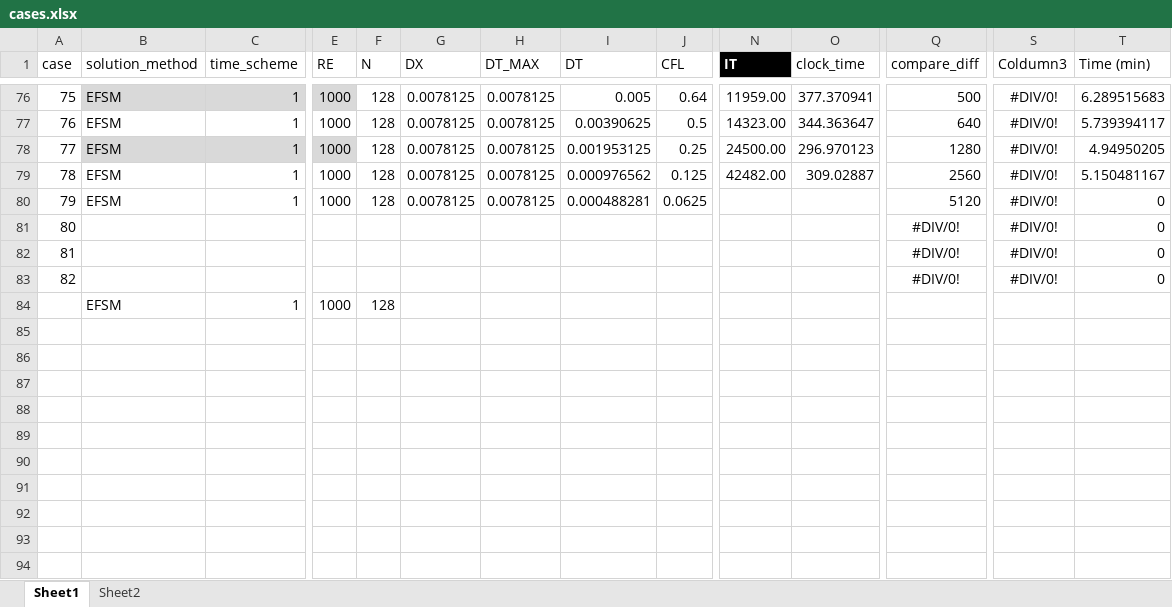
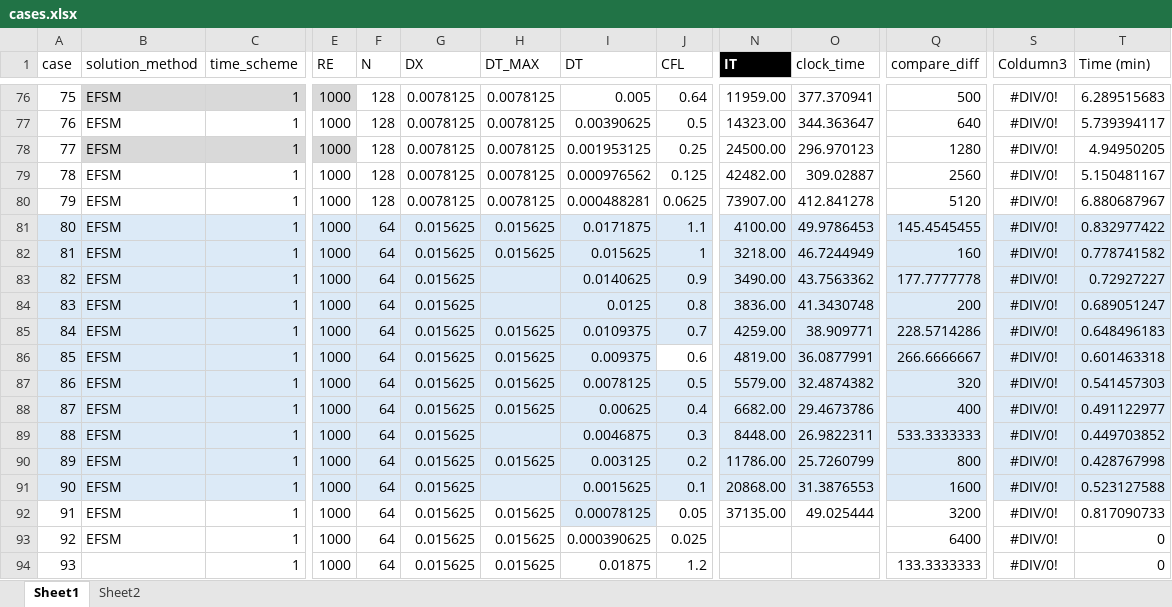
Before and after one commit to annashens/ME663-project, an Excel workbook: postprocess/cases.xlsx, sheet Sheet1, drawn as a sheet; only a part is shown, gaps mark what is left out; values as stored, in another font and other column widths than the file's, no borders; table styles not drawn; removed rows and columns are numbered as before the commit, all else as after; rows hold the shown columns only; the diff covers the shown part only; the diff names each change by its address in the sheet, - before the commit and + after, or states it on an @@ line.

Commit message:
more cases

```diff
--- a/postprocess/cases.xlsx (sheet Sheet1)
+++ b/postprocess/cases.xlsx (sheet Sheet1)
-N80 (IT): (empty)
+N80 (IT): 73907.00
-O80 (clock_time): (empty)
+O80 (clock_time): 412.841278
-T80 (Time (min)): 0
+T80 (Time (min)): 6.880687967
-row 81: 80 |  |  |  |  |  |  |  |  |  |  | #DIV/0! | #DIV/0! | 0
-row 82: 81 |  |  |  |  |  |  |  |  |  |  | #DIV/0! | #DIV/0! | 0
-row 83: 82 |  |  |  |  |  |  |  |  |  |  | #DIV/0! | #DIV/0! | 0
+row 81: 80 | EFSM | 1 | 1000 | 64 | 0.015625 | 0.015625 | 0.0171875 | 1.1 | 4100.00 | 49.9786453 | 145.4545455 | #DIV/0! | 0.832977422
+row 82: 81 | EFSM | 1 | 1000 | 64 | 0.015625 | 0.015625 | 0.015625 | 1 | 3218.00 | 46.7244949 | 160 | #DIV/0! | 0.778741582
+row 83: 82 | EFSM | 1 | 1000 | 64 | 0.015625 |  | 0.0140625 | 0.9 | 3490.00 | 43.7563362 | 177.7777778 | #DIV/0! | 0.72927227
+row 84: 83 | EFSM | 1 | 1000 | 64 | 0.015625 |  | 0.0125 | 0.8 | 3836.00 | 41.3430748 | 200 | #DIV/0! | 0.689051247
+row 85: 84 | EFSM | 1 | 1000 | 64 | 0.015625 | 0.015625 | 0.0109375 | 0.7 | 4259.00 | 38.909771 | 228.5714286 | #DIV/0! | 0.648496183
+row 86: 85 | EFSM | 1 | 1000 | 64 | 0.015625 | 0.015625 | 0.009375 | 0.6 | 4819.00 | 36.0877991 | 266.6666667 | #DIV/0! | 0.601463318
+row 87: 86 | EFSM | 1 | 1000 | 64 | 0.015625 | 0.015625 | 0.0078125 | 0.5 | 5579.00 | 32.4874382 | 320 | #DIV/0! | 0.541457303
+row 88: 87 | EFSM | 1 | 1000 | 64 | 0.015625 | 0.015625 | 0.00625 | 0.4 | 6682.00 | 29.4673786 | 400 | #DIV/0! | 0.491122977
+row 89: 88 | EFSM | 1 | 1000 | 64 | 0.015625 |  | 0.0046875 | 0.3 | 8448.00 | 26.9822311 | 533.3333333 | #DIV/0! | 0.449703852
+row 90: 89 | EFSM | 1 | 1000 | 64 | 0.015625 | 0.015625 | 0.003125 | 0.2 | 11786.00 | 25.7260799 | 800 | #DIV/0! | 0.428767998
+row 91: 90 | EFSM | 1 | 1000 | 64 | 0.015625 |  | 0.0015625 | 0.1 | 20868.00 | 31.3876553 | 1600 | #DIV/0! | 0.523127588
+row 92: 91 | EFSM | 1 | 1000 | 64 | 0.015625 | 0.015625 | 0.00078125 | 0.05 | 37135.00 | 49.025444 | 3200 | #DIV/0! | 0.817090733
@@ column A (case) renumbered in row 93 @@
-F93 (N): 128
+F93 (N): 64
-G93 (DX): (empty)
+G93 (DX): 0.015625
-H93 (DT_MAX): (empty)
+H93 (DT_MAX): 0.015625
-I93 (DT): (empty)
+I93 (DT): 0.000390625
-J93 (CFL): (empty)
+J93 (CFL): 0.025
-Q93 (compare_diff): (empty)
+Q93 (compare_diff): 6400
-S93 (Coldumn3): (empty)
+S93 (Coldumn3): #DIV/0!
-T93 (Time (min)): (empty)
+T93 (Time (min)): 0
+row 94: 93 |  | 1 | 1000 | 64 | 0.015625 | 0.015625 | 0.01875 | 1.2 |  |  | 133.3333333 | #DIV/0! | 0
```
Also changed, not shown: 17 edited cells elsewhere in this sheet, 33 other files.
